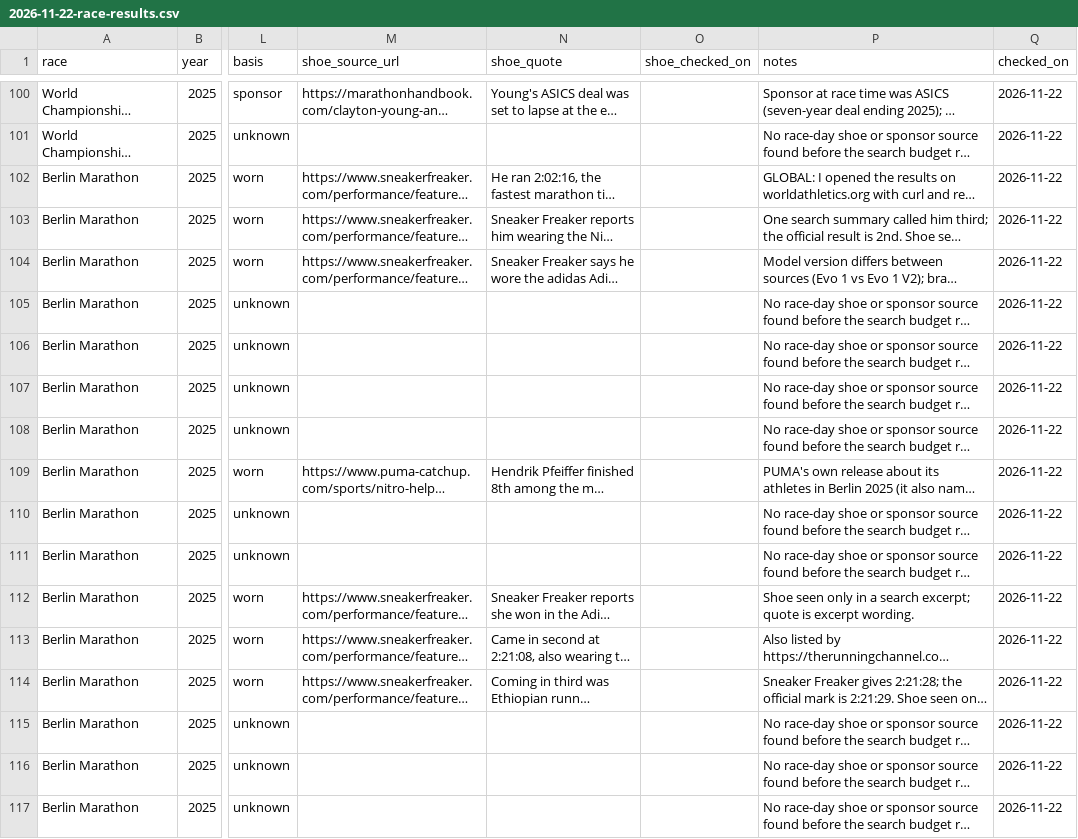
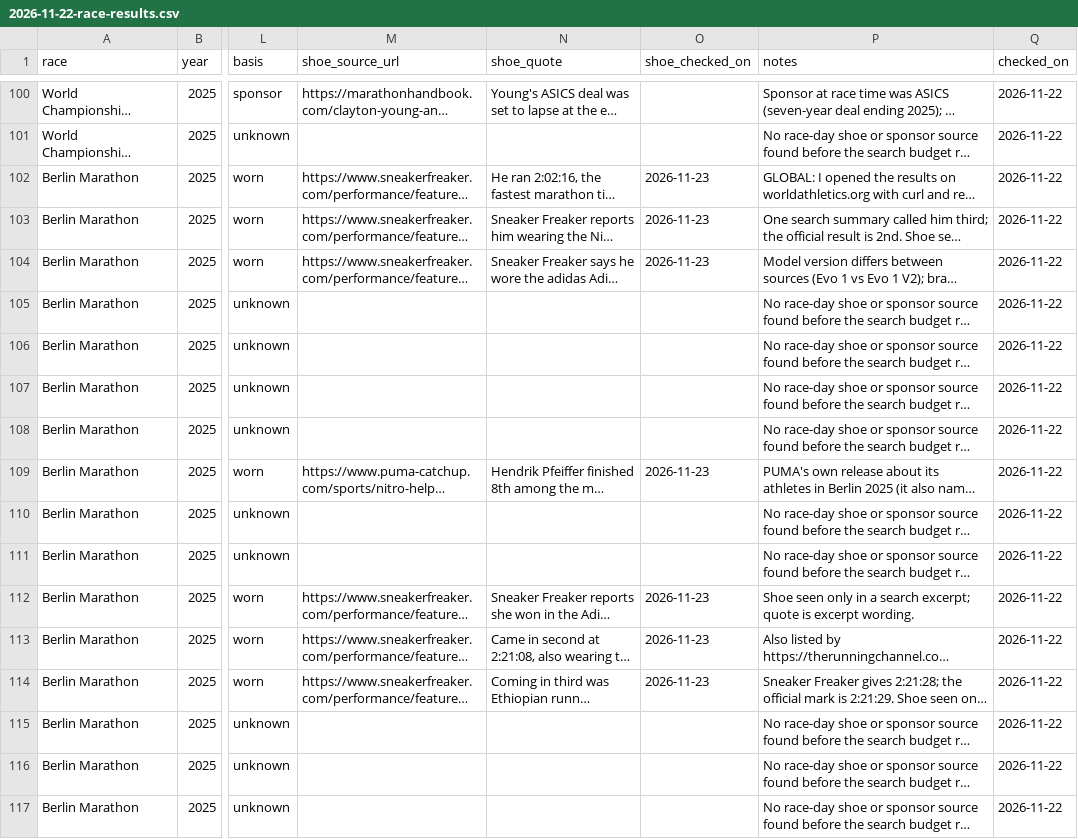
Before and after one commit to Dirtdog88/Solestats, a CSV file: data/2026-11-22-race-results.csv, drawn as a sheet; only a part is shown, gaps mark what is left out; long unchanged cells end in …; the diff covers the shown part only; the diff names each change by its address in the sheet, - before the commit and + after, or states it on an @@ line.

Commit message:
PC checks and demand signals

```diff
--- a/data/2026-11-22-race-results.csv
+++ b/data/2026-11-22-race-results.csv
-O102:O104 (shoe_checked_on): (empty)
+O102:O104 (shoe_checked_on): 2026-11-23
-O109 (shoe_checked_on): (empty)
+O109 (shoe_checked_on): 2026-11-23
-O112:O114 (shoe_checked_on): (empty)
+O112:O114 (shoe_checked_on): 2026-11-23
```
Also changed, not shown: 126 edited cells elsewhere in this file, 3 other files.
